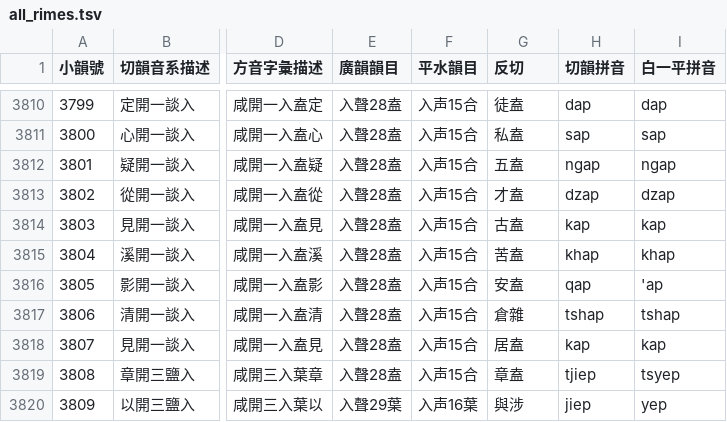
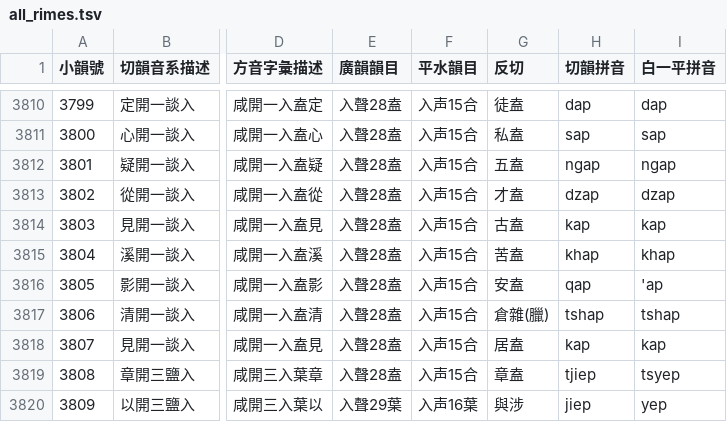
Before and after one commit to untunt/QYS4MCPDict, a TSV file: all_rimes.tsv, drawn as a sheet; only a part is shown, gaps mark what is left out; the diff covers the shown part only; the diff names each change by its address in the sheet, - before the commit and + after, or states it on an @@ line.

```diff
--- a/all_rimes.tsv
+++ b/all_rimes.tsv
-G3817 (反切): 倉雜
+G3817 (反切): 倉雜(臘)
```
Also changed, not shown: 23 edited cells elsewhere in this file, 1 other file.
